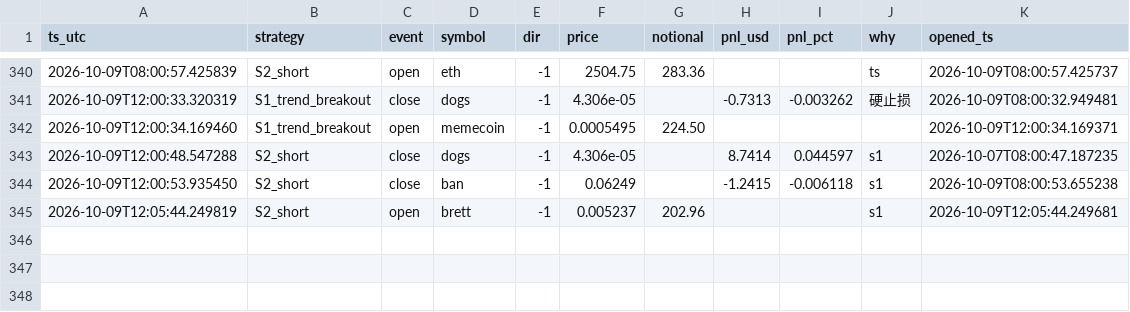
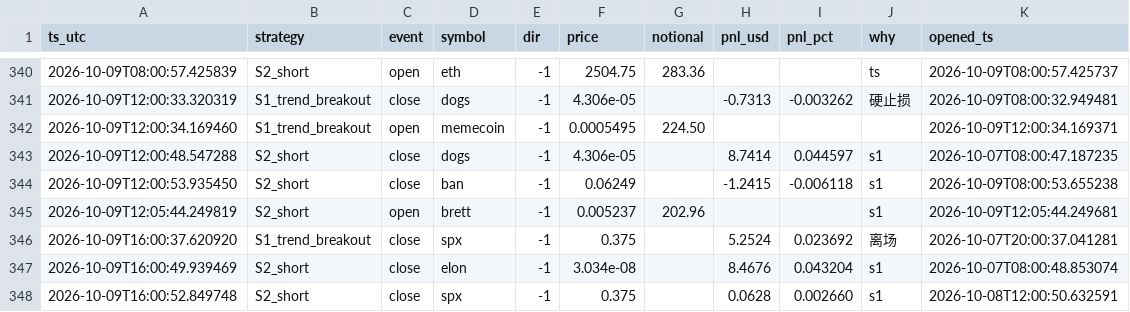
Before and after one commit to cecily626-crypto/claude-trading-bot-v1, a CSV file: shadow_trades.csv, drawn as a sheet; only a part is shown, gaps mark what is left out.

```diff
--- a/shadow_trades.csv
+++ b/shadow_trades.csv
@@ -345 +345,4 @@ ts_utc,strategy,event,symbol,dir,price,notional,pnl_usd,pnl_pct,why,opened_ts
 2026-10-09T12:05:44.249819,S2_short,open,brett,-1,0.005237,202.96,,,s1,2026-10-09T12:05:44.249681
+2026-10-09T16:00:37.620920,S1_trend_breakout,close,spx,-1,0.375,,5.2524,0.023692,离场,2026-10-07T20:00:37.041281
+2026-10-09T16:00:49.939469,S2_short,close,elon,-1,3.034e-08,,8.4676,0.043204,s1,2026-10-07T08:00:48.853074
+2026-10-09T16:00:52.849748,S2_short,close,spx,-1,0.375,,0.0628,0.002660,s1,2026-10-08T12:00:50.632591
```
Also changed, not shown: 4 other files.
